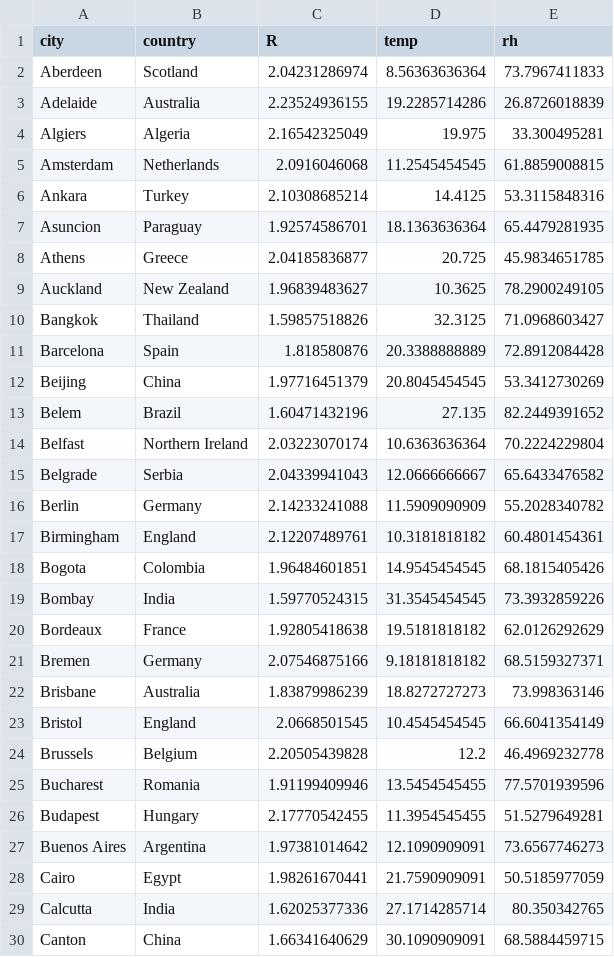
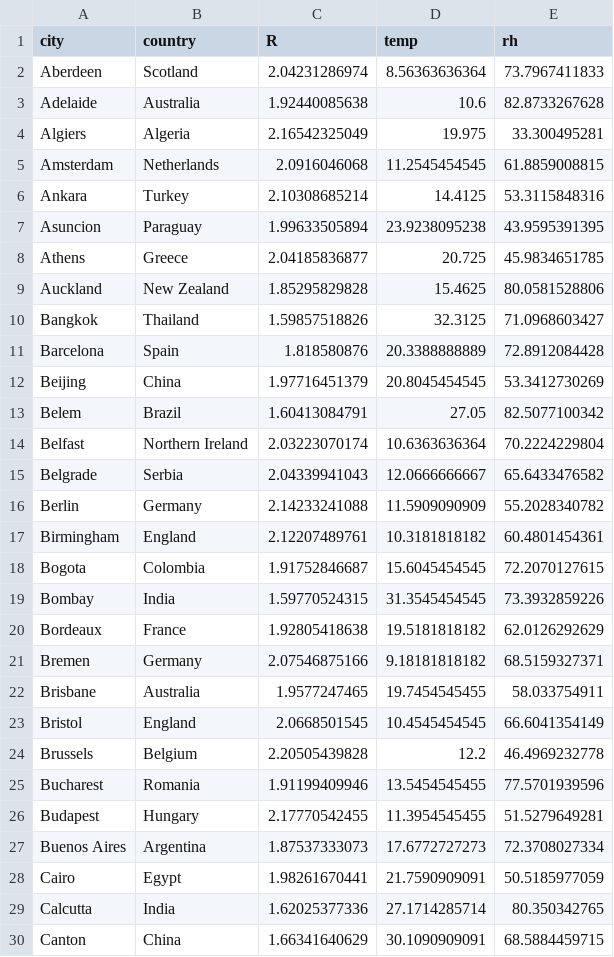
Before and after one commit to KL-ice/Temp-R-value, a CSV file: Rlastday.csv, drawn as a sheet; only a part is shown; the diff covers the shown part only.

```diff
--- a/Rlastday.csv
+++ b/Rlastday.csv
@@ -2,3 +2,3 @@ city,country,R,temp,rh
 Aberdeen,Scotland,2.04231286974,8.56363636364,73.7967411833
-Adelaide,Australia,2.23524936155,19.2285714286,26.8726018839
+Adelaide,Australia,1.92440085638,10.6,82.8733267628
 Algiers,Algeria,2.16542325049,19.975,33.300495281
@@ -6,5 +6,5 @@ Amsterdam,Netherlands,2.0916046068,11.2545454545,61.8859008815
 Ankara,Turkey,2.10308685214,14.4125,53.3115848316
-Asuncion,Paraguay,1.92574586701,18.1363636364,65.4479281935
+Asuncion,Paraguay,1.99633505894,23.9238095238,43.9595391395
 Athens,Greece,2.04185836877,20.725,45.9834651785
-Auckland,New Zealand,1.96839483627,10.3625,78.2900249105
+Auckland,New Zealand,1.85295829828,15.4625,80.0581528806
 Bangkok,Thailand,1.59857518826,32.3125,71.0968603427
@@ -12,3 +12,3 @@ Barcelona,Spain,1.818580876,20.3388888889,72.8912084428
 Beijing,China,1.97716451379,20.8045454545,53.3412730269
-Belem,Brazil,1.60471432196,27.135,82.2449391652
+Belem,Brazil,1.60413084791,27.05,82.5077100342
 Belfast,Northern Ireland,2.03223070174,10.6363636364,70.2224229804
@@ -17,3 +17,3 @@ Berlin,Germany,2.14233241088,11.5909090909,55.2028340782
 Birmingham,England,2.12207489761,10.3181818182,60.4801454361
-Bogota,Colombia,1.96484601851,14.9545454545,68.1815405426
+Bogota,Colombia,1.91752846687,15.6045454545,72.2070127615
 Bombay,India,1.59770524315,31.3545454545,73.3932859226
@@ -21,3 +21,3 @@ Bordeaux,France,1.92805418638,19.5181818182,62.0126292629
 Bremen,Germany,2.07546875166,9.18181818182,68.5159327371
-Brisbane,Australia,1.83879986239,18.8272727273,73.998363146
+Brisbane,Australia,1.9577247465,19.7454545455,58.033754911
 Bristol,England,2.0668501545,10.4545454545,66.6041354149
@@ -26,3 +26,3 @@ Bucharest,Romania,1.91199409946,13.5454545455,77.5701939596
 Budapest,Hungary,2.17770542455,11.3954545455,51.5279649281
-Buenos Aires,Argentina,1.97381014642,12.1090909091,73.6567746273
+Buenos Aires,Argentina,1.87537333073,17.6772727273,72.3708027334
 Cairo,Egypt,1.98261670441,21.7590909091,50.5185977059
```
Also changed, not shown: 1 removed row and 108 edited cells elsewhere in this file, R-value.csv, Rhistory.csv, 1 other file.
